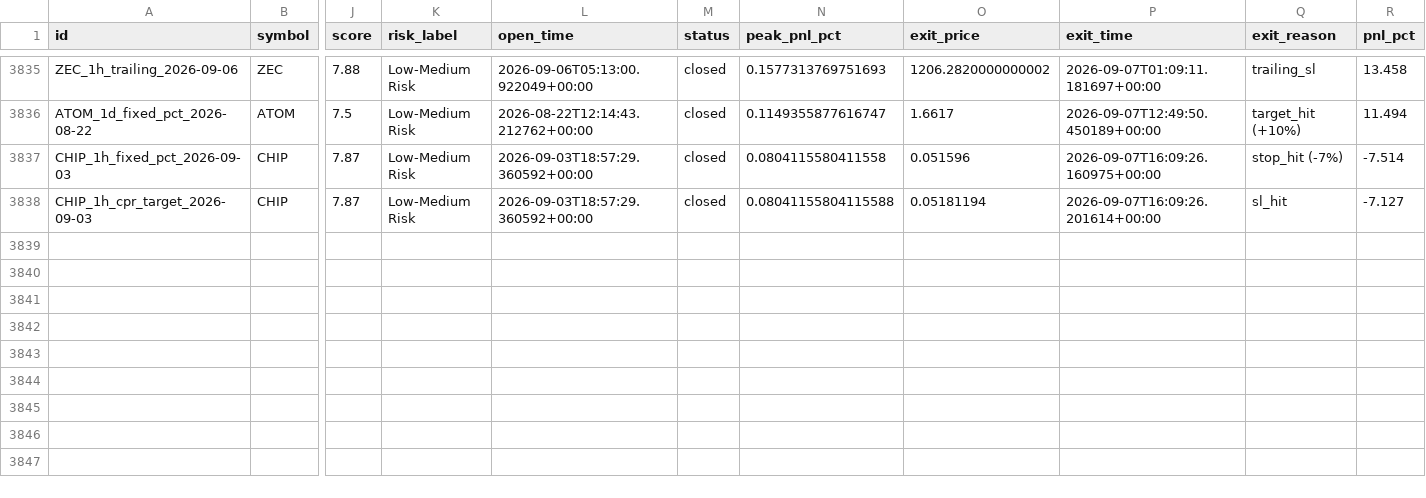
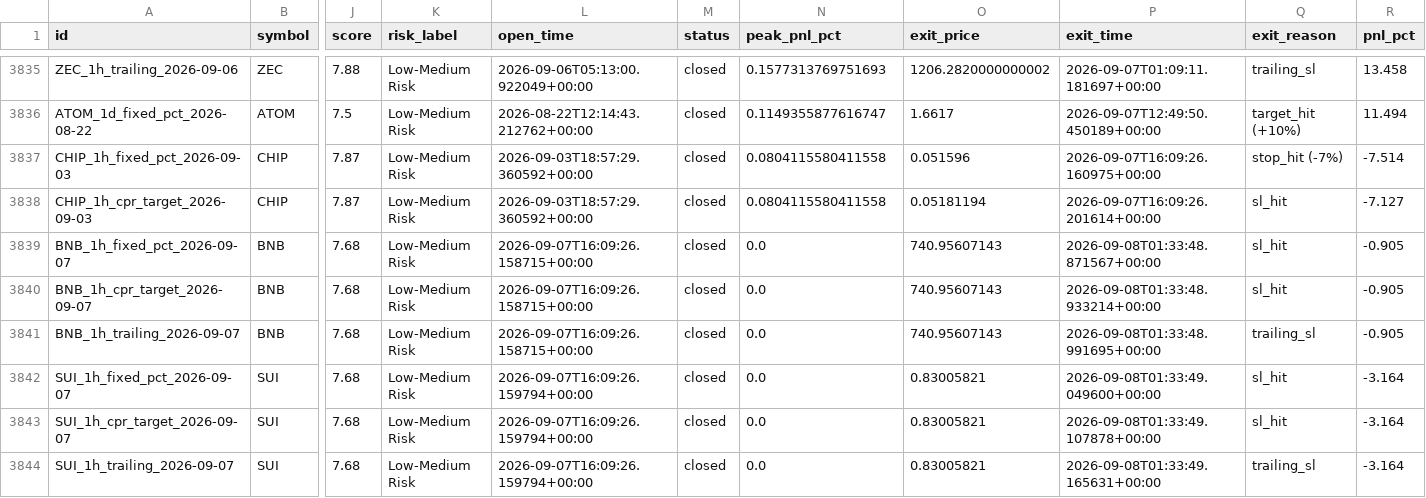
Before and after one commit to raamdhul-star/varam-dynamics-bot, a CSV file: results/paper_trades/trade_history.csv, drawn as a sheet; only a part is shown, gaps mark what is left out; rows hold the shown columns only; the diff names each change by its address in the sheet, - before the commit and + after, or states it on an @@ line.

```diff
--- a/results/paper_trades/trade_history.csv
+++ b/results/paper_trades/trade_history.csv
-N3838 (peak_pnl_pct): 0.08041155804115588
+N3838 (peak_pnl_pct): 0.0804115580411558
+row 3839: BNB_1h_fixed_pct_2026-09-07 | BNB | 7.68 | Low-Medium Risk | 2026-09-07T16:09:26.158715+00:00 | closed | 0.0 | 740.95607143 | 2026-09-08T01:33:48.871567+00:00 | sl_hit | -0.905
+row 3840: BNB_1h_cpr_target_2026-09-07 | BNB | 7.68 | Low-Medium Risk | 2026-09-07T16:09:26.158715+00:00 | closed | 0.0 | 740.95607143 | 2026-09-08T01:33:48.933214+00:00 | sl_hit | -0.905
+row 3841: BNB_1h_trailing_2026-09-07 | BNB | 7.68 | Low-Medium Risk | 2026-09-07T16:09:26.158715+00:00 | closed | 0.0 | 740.95607143 | 2026-09-08T01:33:48.991695+00:00 | trailing_sl | -0.905
+row 3842: SUI_1h_fixed_pct_2026-09-07 | SUI | 7.68 | Low-Medium Risk | 2026-09-07T16:09:26.159794+00:00 | closed | 0.0 | 0.83005821 | 2026-09-08T01:33:49.049600+00:00 | sl_hit | -3.164
+row 3843: SUI_1h_cpr_target_2026-09-07 | SUI | 7.68 | Low-Medium Risk | 2026-09-07T16:09:26.159794+00:00 | closed | 0.0 | 0.83005821 | 2026-09-08T01:33:49.107878+00:00 | sl_hit | -3.164
+row 3844: SUI_1h_trailing_2026-09-07 | SUI | 7.68 | Low-Medium Risk | 2026-09-07T16:09:26.159794+00:00 | closed | 0.0 | 0.83005821 | 2026-09-08T01:33:49.165631+00:00 | trailing_sl | -3.164
```
Also changed, not shown: 2 other files.
